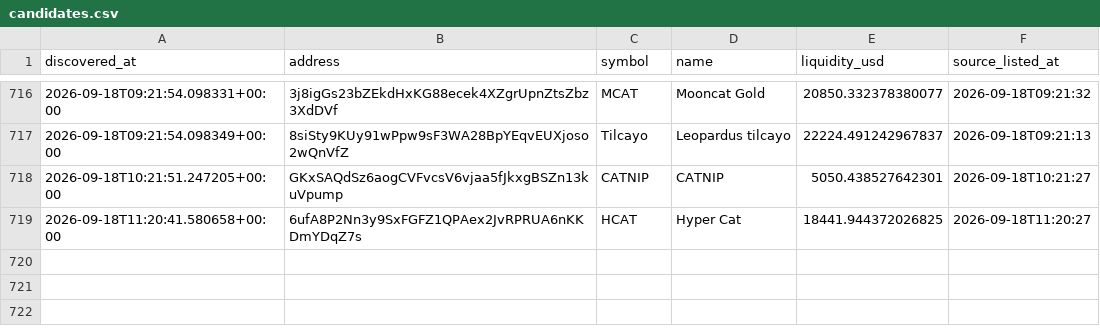
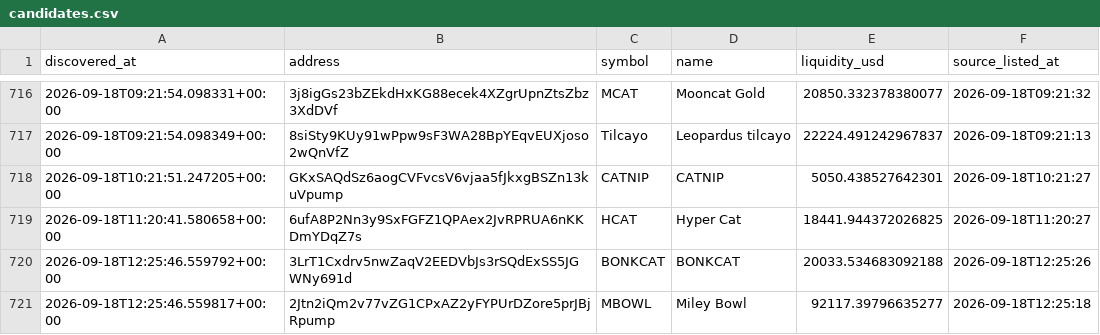
Before and after one commit to abdulrazakusman1029-ux/Nova, a CSV file: data/candidates.csv, drawn as a sheet; only a part is shown, gaps mark what is left out.

```diff
--- a/data/candidates.csv
+++ b/data/candidates.csv
@@ -721 +721,3 @@ discovered_at,address,symbol,name,liquidity_usd,source_listed_at
 2026-09-18T11:20:41.580658+00:00,6ufA8P2Nn3y9SxFGFZ1QPAex2JvRPRUA6nKKDmYDqZ7s,HCAT,Hyper Cat,18441.944372026825,2026-09-18T11:20:27
+2026-09-18T12:25:46.559792+00:00,3LrT1Cxdrv5nwZaqV2EEDVbJs3rSQdExSS5JGWNy691d,BONKCAT,BONKCAT,20033.534683092188,2026-09-18T12:25:26
+2026-09-18T12:25:46.559817+00:00,2Jtn2iQm2v77vZG1CPxAZ2yFYPUrDZore5prJBjRpump,MBOWL,Miley Bowl,92117.39796635277,2026-09-18T12:25:18
```
Also changed, not shown: 2 other files.
